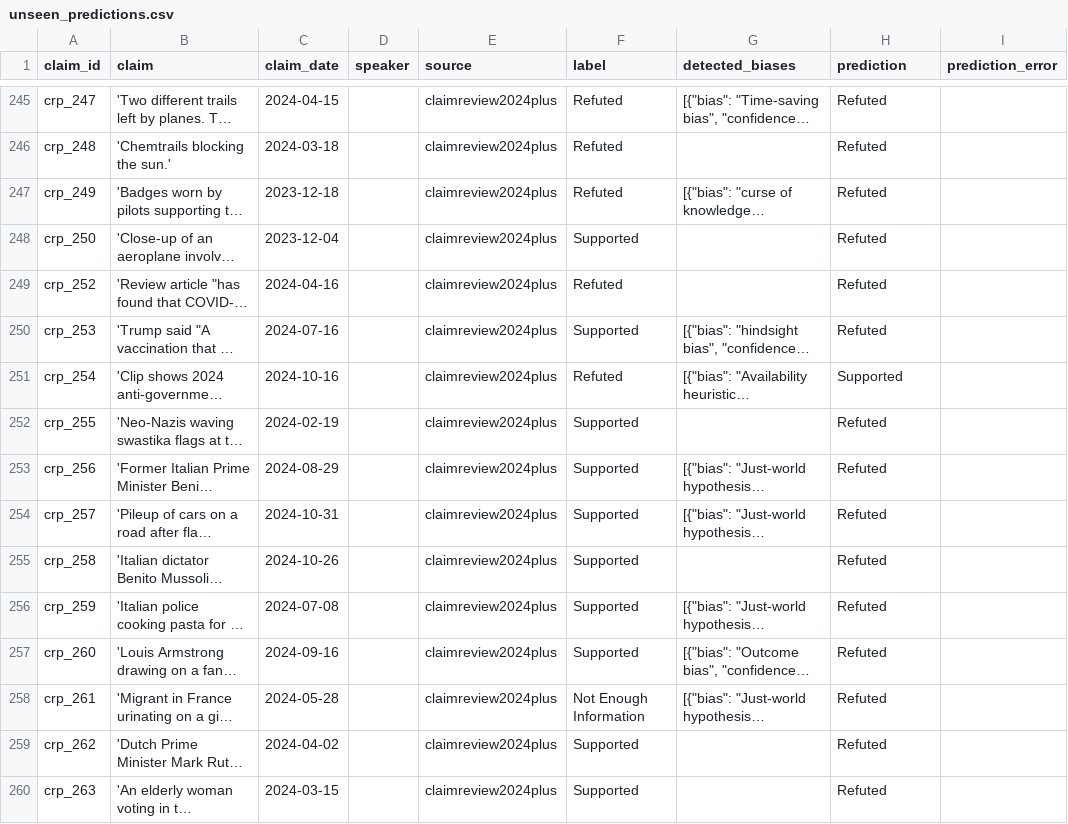
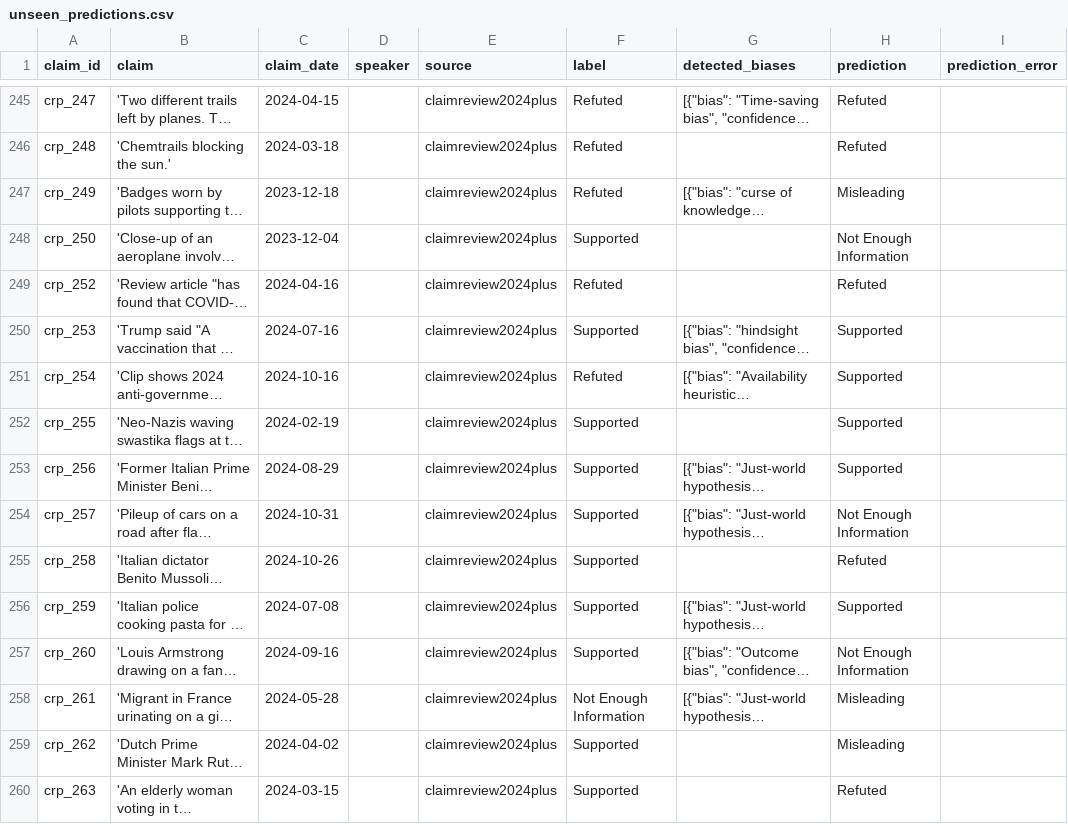
Before and after one commit to MohammadAmanlou/NewClaimFactCheck, a CSV file: results/meta-llama/llama-3_1-70b-instruct/crp_bias_all/cognitive_bias_aware/unseen/unseen_predictions.csv, drawn as a sheet; only a part is shown, gaps mark what is left out; long unchanged cells end in …; the diff covers the shown part only; the diff names each change by its address in the sheet, - before the commit and + after, or states it on an @@ line.

```diff
--- a/results/meta-llama/llama-3_1-70b-instruct/crp_bias_all/cognitive_bias_aware/unseen/unseen_predictions.csv
+++ b/results/meta-llama/llama-3_1-70b-instruct/crp_bias_all/cognitive_bias_aware/unseen/unseen_predictions.csv
-H247 (prediction): Refuted
+H247 (prediction): Misleading
-H248 (prediction): Refuted
+H248 (prediction): Not Enough Information
-H250 (prediction): Refuted
+H250 (prediction): Supported
-H252:H253 (prediction): Refuted
+H252:H253 (prediction): Supported
-H254 (prediction): Refuted
+H254 (prediction): Not Enough Information
-H256 (prediction): Refuted
+H256 (prediction): Supported
-H257 (prediction): Refuted
+H257 (prediction): Not Enough Information
-H258:H259 (prediction): Refuted
+H258:H259 (prediction): Misleading
```
Also changed, not shown: 117 edited cells elsewhere in this file, results/meta-llama/llama-3_1-70b-instruct/crp_bias_all/cognitive_bias_aware/posthoc_balanced/unseen/unseen_posthoc_balanced_predictions.csv, results/meta-llama/llama-3_1-70b-instruct/crp_bias_all/naive/posthoc_balanced/unseen/unseen_posthoc_balanced_predictions.csv, 56 other files.
